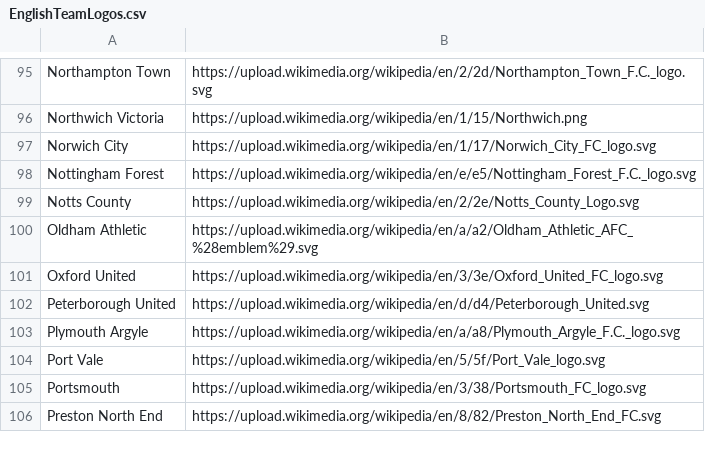
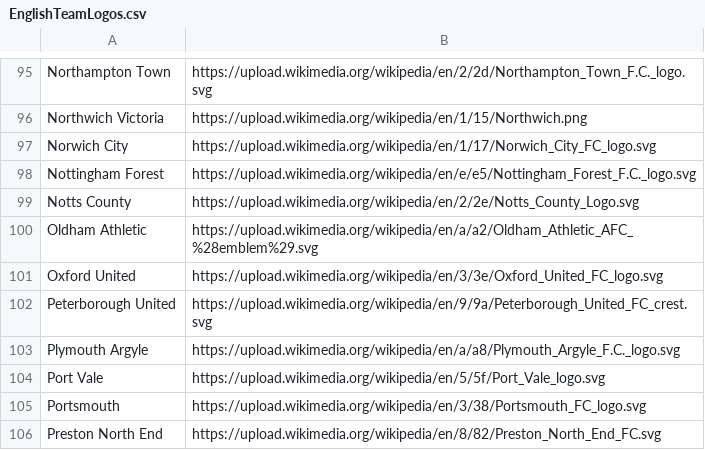
Before and after one commit to seanelvidge/England-football-results, a CSV file: EnglishTeamLogos.csv, drawn as a sheet; only a part is shown, gaps mark what is left out.

Commit message:
Update Peterborough logo

```diff
--- a/EnglishTeamLogos.csv
+++ b/EnglishTeamLogos.csv
@@ -101,3 +101,3 @@ Oldham Athletic,https://upload.wikimedia.org/wikipedia/en/a/a2/Oldham_Athletic_A
 Oxford United,https://upload.wikimedia.org/wikipedia/en/3/3e/Oxford_United_FC_logo.svg
-Peterborough United,https://upload.wikimedia.org/wikipedia/en/d/d4/Peterborough_United.svg
+Peterborough United,https://upload.wikimedia.org/wikipedia/en/9/9a/Peterborough_United_FC_crest.svg
 Plymouth Argyle,https://upload.wikimedia.org/wikipedia/en/a/a8/Plymouth_Argyle_F.C._logo.svg
```
